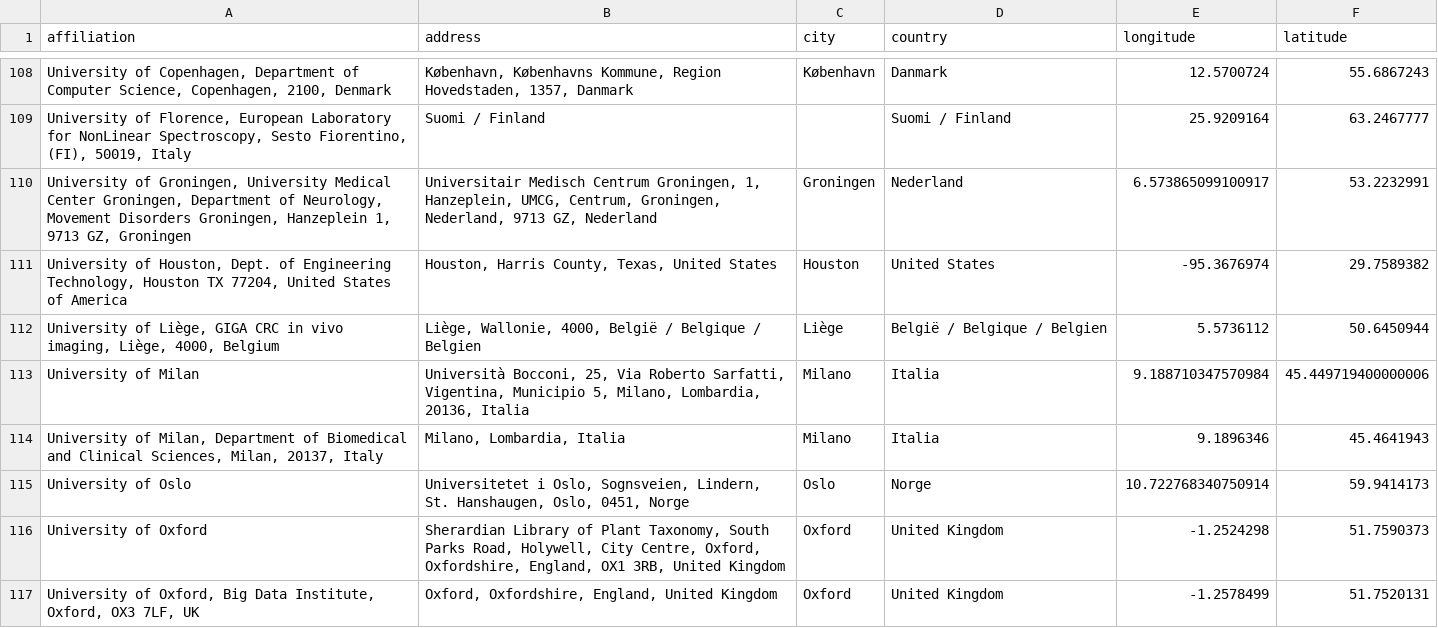
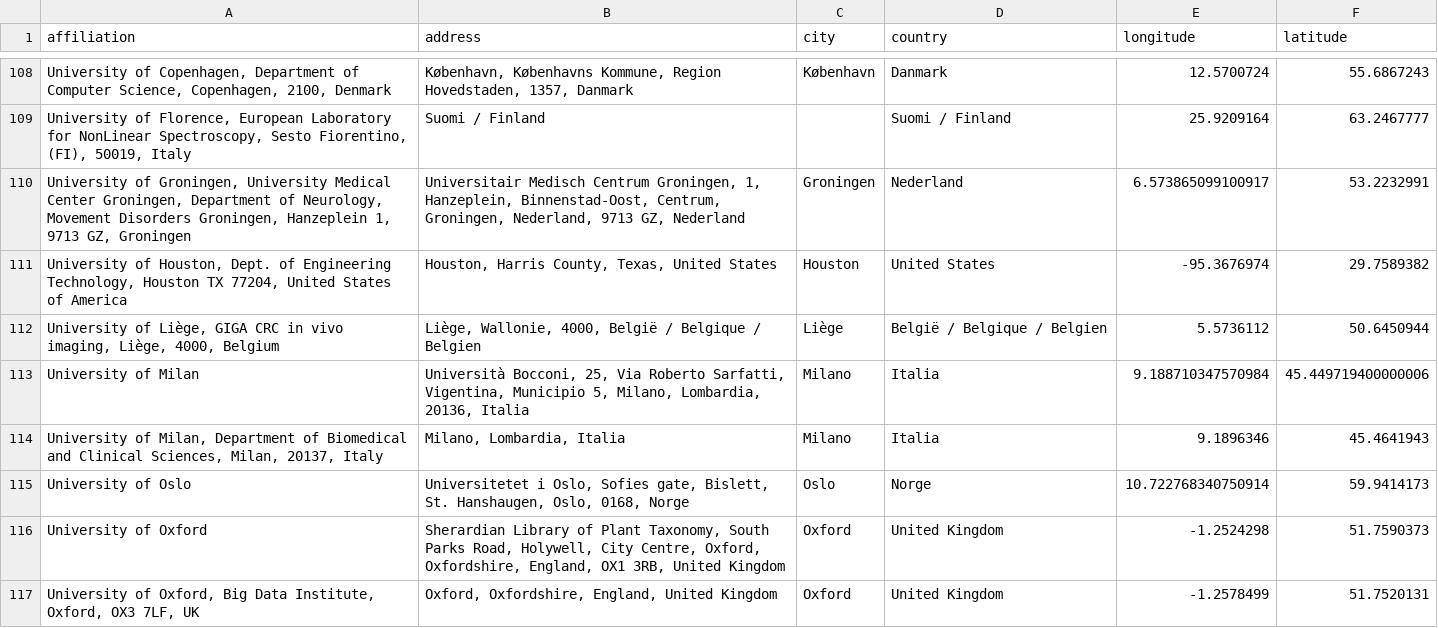
Before and after one commit to Remi-Gau/bids_citations, a TSV file: affiliations.tsv, drawn as a sheet; only a part is shown, gaps mark what is left out; the diff covers the shown part only.

```diff
--- a/affiliations.tsv
+++ b/affiliations.tsv
@@ -109,3 +109,3 @@ University of Copenhagen, Department of Computer Science, Copenhagen, 2100, Denm
 University of Florence, European Laboratory for NonLinear Spectroscopy, Sesto Fiorentino, (FI), 50019, Italy	Suomi / Finland		Suomi / Finland	25.9209164	63.2467777
-University of Groningen, University Medical Center Groningen, Department of Neurology, Movement Disorders Groningen, Hanzeplein 1, 9713 GZ, Groningen	Universitair Medisch Centrum Groningen, 1, Hanzeplein, UMCG, Centrum, Groningen, Nederland, 9713 GZ, Nederland	Groningen	Nederland	6.573865099100917	53.2232991
+University of Groningen, University Medical Center Groningen, Department of Neurology, Movement Disorders Groningen, Hanzeplein 1, 9713 GZ, Groningen	Universitair Medisch Centrum Groningen, 1, Hanzeplein, Binnenstad-Oost, Centrum, Groningen, Nederland, 9713 GZ, Nederland	Groningen	Nederland	6.573865099100917	53.2232991
 University of Houston, Dept. of Engineering Technology, Houston TX 77204, United States of America	Houston, Harris County, Texas, United States	Houston	United States	-95.3676974	29.7589382
@@ -114,3 +114,3 @@ University of Milan	Università Bocconi, 25, Via Roberto Sarfatti, Vigentina, Mu
 University of Milan, Department of Biomedical and Clinical Sciences, Milan, 20137, Italy	Milano, Lombardia, Italia	Milano	Italia	9.1896346	45.4641943
-University of Oslo	Universitetet i Oslo, Sognsveien, Lindern, St. Hanshaugen, Oslo, 0451, Norge	Oslo	Norge	10.722768340750914	59.9414173
+University of Oslo	Universitetet i Oslo, Sofies gate, Bislett, St. Hanshaugen, Oslo, 0168, Norge	Oslo	Norge	10.722768340750914	59.9414173
 University of Oxford	Sherardian Library of Plant Taxonomy, South Parks Road, Holywell, City Centre, Oxford, Oxfordshire, England, OX1 3RB, United Kingdom	Oxford	United Kingdom	-1.2524298	51.7590373
```
Also changed, not shown: 10 edited cells elsewhere in this file, 13 other files.
